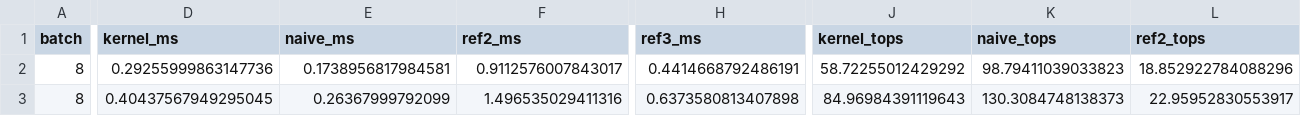
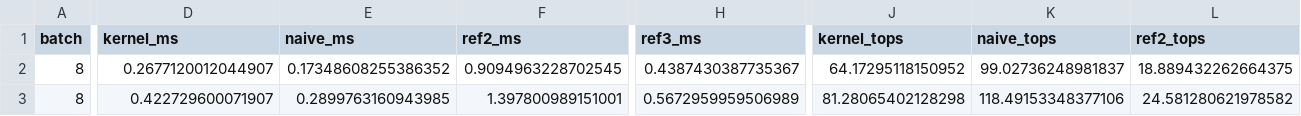
Before and after one commit to Ashuuuri/cuda-transformer-opt, a CSV file: results/int8_mlp_sweep.csv, drawn as a sheet; only a part is shown, gaps mark what is left out; the diff covers the shown part only; the diff names each change by its address in the sheet, - before the commit and + after, or states it on an @@ line.

```diff
--- a/results/int8_mlp_sweep.csv
+++ b/results/int8_mlp_sweep.csv
-D2 (kernel_ms): 0.29255999863147736
+D2 (kernel_ms): 0.2677120012044907
-E2 (naive_ms): 0.1738956817984581
+E2 (naive_ms): 0.17348608255386352
-F2 (ref2_ms): 0.9112576007843017
+F2 (ref2_ms): 0.9094963228702545
-H2 (ref3_ms): 0.4414668792486191
+H2 (ref3_ms): 0.4387430387735367
-J2 (kernel_tops): 58.72255012429292
+J2 (kernel_tops): 64.17295118150952
-K2 (naive_tops): 98.79411039033823
+K2 (naive_tops): 99.02736248981837
-L2 (ref2_tops): 18.852922784088296
+L2 (ref2_tops): 18.889432262664375
-D3 (kernel_ms): 0.40437567949295045
+D3 (kernel_ms): 0.422729600071907
-E3 (naive_ms): 0.26367999792099
+E3 (naive_ms): 0.2899763160943985
-F3 (ref2_ms): 1.496535029411316
+F3 (ref2_ms): 1.397800989151001
-H3 (ref3_ms): 0.6373580813407898
+H3 (ref3_ms): 0.5672959959506989
-J3 (kernel_tops): 84.96984391119643
+J3 (kernel_tops): 81.28065402128298
-K3 (naive_tops): 130.3084748138373
+K3 (naive_tops): 118.49153348377106
-L3 (ref2_tops): 22.95952830553917
+L3 (ref2_tops): 24.581280621978582
```
Also changed, not shown: 166 edited cells elsewhere in this file, results/kernel_time_breakdown.csv, 8 other files.
